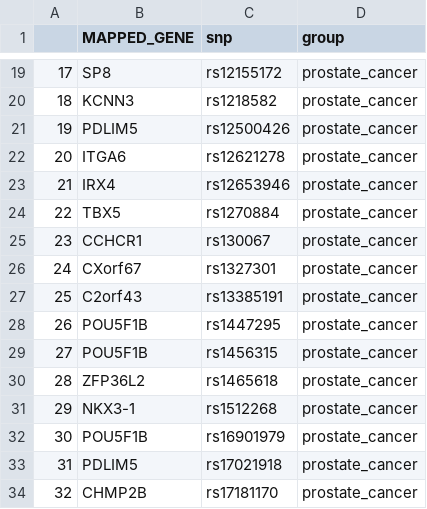
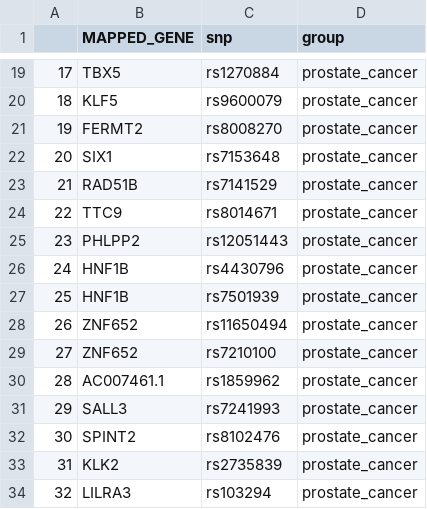
Before and after one commit to greenelab/tad_pathways_pipeline, a TSV file: results/custom_example_tad_results_nearest_gene.tsv, drawn as a sheet; only a part is shown, gaps mark what is left out; the diff covers the shown part only.

```diff
--- a/results/custom_example_tad_results_nearest_gene.tsv
+++ b/results/custom_example_tad_results_nearest_gene.tsv
@@ -19,16 +19,16 @@
-17	SP8	rs12155172	prostate_cancer
-18	KCNN3	rs1218582	prostate_cancer
-19	PDLIM5	rs12500426	prostate_cancer
-20	ITGA6	rs12621278	prostate_cancer
-21	IRX4	rs12653946	prostate_cancer
-22	TBX5	rs1270884	prostate_cancer
-23	CCHCR1	rs130067	prostate_cancer
-24	CXorf67	rs1327301	prostate_cancer
-25	C2orf43	rs13385191	prostate_cancer
-26	POU5F1B	rs1447295	prostate_cancer
-27	POU5F1B	rs1456315	prostate_cancer
-28	ZFP36L2	rs1465618	prostate_cancer
-29	NKX3-1	rs1512268	prostate_cancer
-30	POU5F1B	rs16901979	prostate_cancer
-31	PDLIM5	rs17021918	prostate_cancer
-32	CHMP2B	rs17181170	prostate_cancer
+17	TBX5	rs1270884	prostate_cancer
+18	KLF5	rs9600079	prostate_cancer
+19	FERMT2	rs8008270	prostate_cancer
+20	SIX1	rs7153648	prostate_cancer
+21	RAD51B	rs7141529	prostate_cancer
+22	TTC9	rs8014671	prostate_cancer
+23	PHLPP2	rs12051443	prostate_cancer
+24	HNF1B	rs4430796	prostate_cancer
+25	HNF1B	rs7501939	prostate_cancer
+26	ZNF652	rs11650494	prostate_cancer
+27	ZNF652	rs7210100	prostate_cancer
+28	AC007461.1	rs1859962	prostate_cancer
+29	SALL3	rs7241993	prostate_cancer
+30	SPINT2	rs8102476	prostate_cancer
+31	KLK2	rs2735839	prostate_cancer
+32	LILRA3	rs103294	prostate_cancer
```
Also changed, not shown: 144 edited cells elsewhere in this file, 6 other files.
